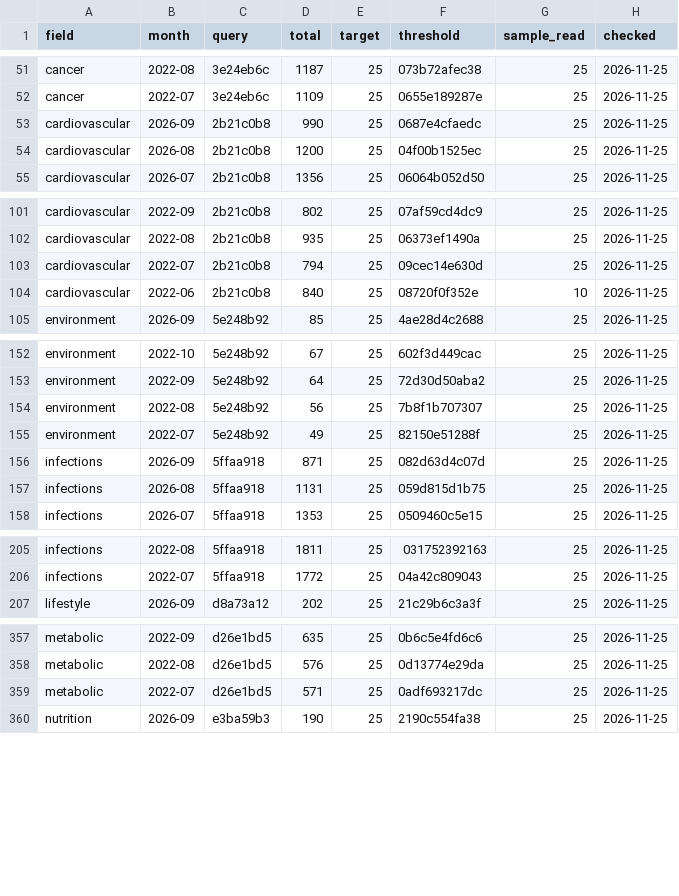
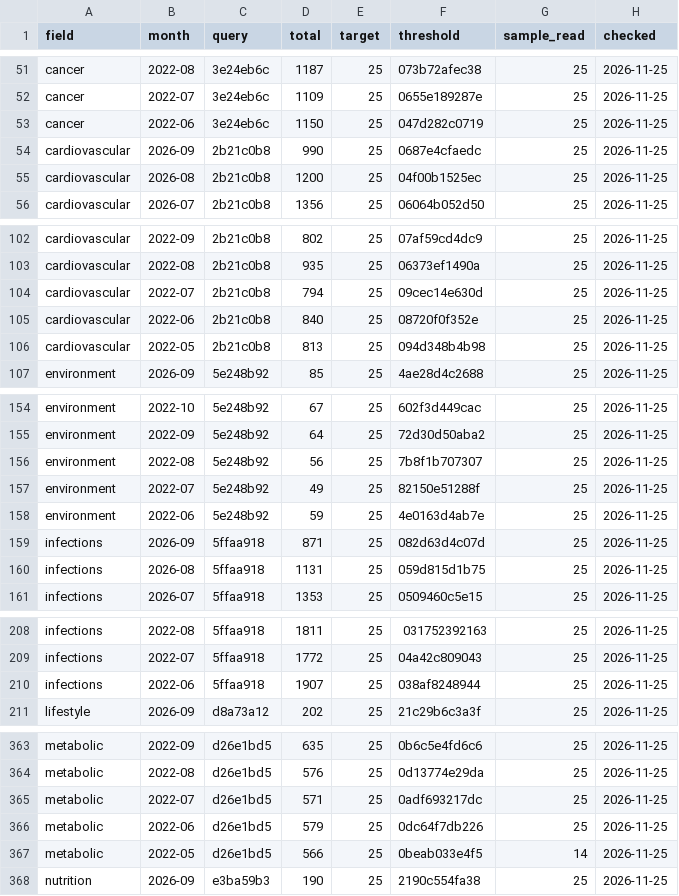
Before and after one commit to nfdi4health/datashield-function-ideas, a CSV file: literature-watch/data/months.csv, drawn as a sheet; only a part is shown, gaps mark what is left out; the diff covers the shown part only.

Commit message:
data: literature watch, 250 papers

```diff
--- a/literature-watch/data/months.csv
+++ b/literature-watch/data/months.csv
@@ -52,2 +52,3 @@
 "cancer","2022-07","3e24eb6c",1109,25,"0655e189287e",25,"2026-11-25"
+"cancer","2022-06","3e24eb6c",1150,25,"047d282c0719",25,"2026-11-25"
 "cardiovascular","2026-09","2b21c0b8",990,25,"0687e4cfaedc",25,"2026-11-25"
@@ -103,3 +104,4 @@
 "cardiovascular","2022-07","2b21c0b8",794,25,"09cec14e630d",25,"2026-11-25"
-"cardiovascular","2022-06","2b21c0b8",840,25,"08720f0f352e",10,"2026-11-25"
+"cardiovascular","2022-06","2b21c0b8",840,25,"08720f0f352e",25,"2026-11-25"
+"cardiovascular","2022-05","2b21c0b8",813,25,"094d348b4b98",25,"2026-11-25"
 "environment","2026-09","5e248b92",85,25,"4ae28d4c2688",25,"2026-11-25"
@@ -155,2 +157,3 @@
 "environment","2022-07","5e248b92",49,25,"82150e51288f",25,"2026-11-25"
+"environment","2022-06","5e248b92",59,25,"4e0163d4ab7e",25,"2026-11-25"
 "infections","2026-09","5ffaa918",871,25,"082d63d4c07d",25,"2026-11-25"
@@ -206,2 +209,3 @@
 "infections","2022-07","5ffaa918",1772,25,"04a42c809043",25,"2026-11-25"
+"infections","2022-06","5ffaa918",1907,25,"038af8248944",25,"2026-11-25"
 "lifestyle","2026-09","d8a73a12",202,25,"21c29b6c3a3f",25,"2026-11-25"
@@ -359,2 +365,4 @@
 "metabolic","2022-07","d26e1bd5",571,25,"0adf693217dc",25,"2026-11-25"
+"metabolic","2022-06","d26e1bd5",579,25,"0dc64f7db226",25,"2026-11-25"
+"metabolic","2022-05","d26e1bd5",566,25,"0beab033e4f5",14,"2026-11-25"
 "nutrition","2026-09","e3ba59b3",190,25,"2190c554fa38",25,"2026-11-25"
```
Also changed, not shown: 6 added rows elsewhere in this file, 3 other files.
